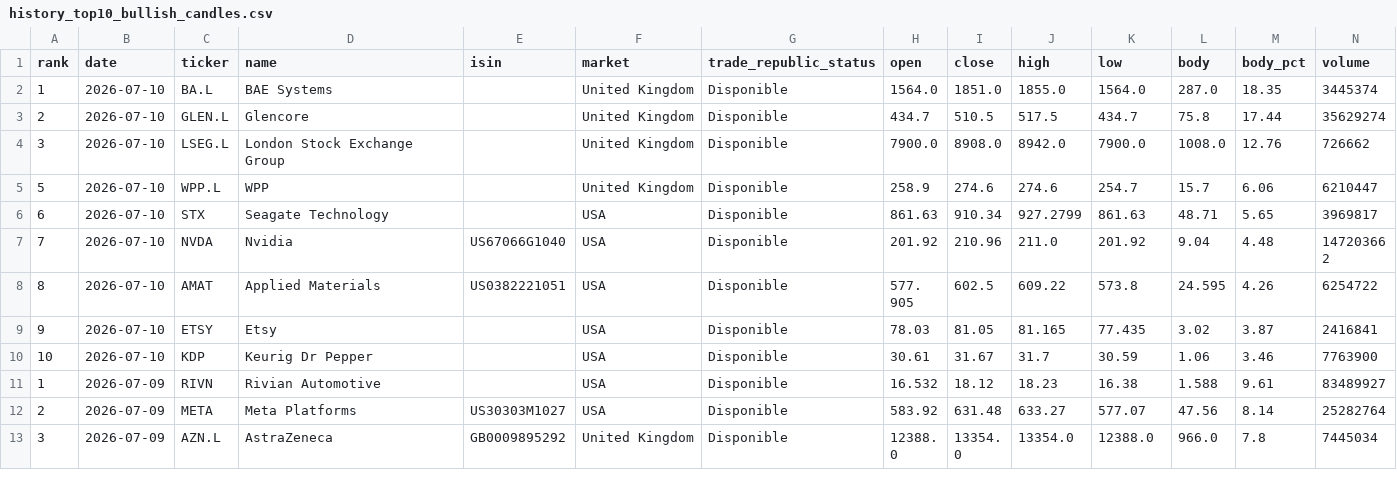
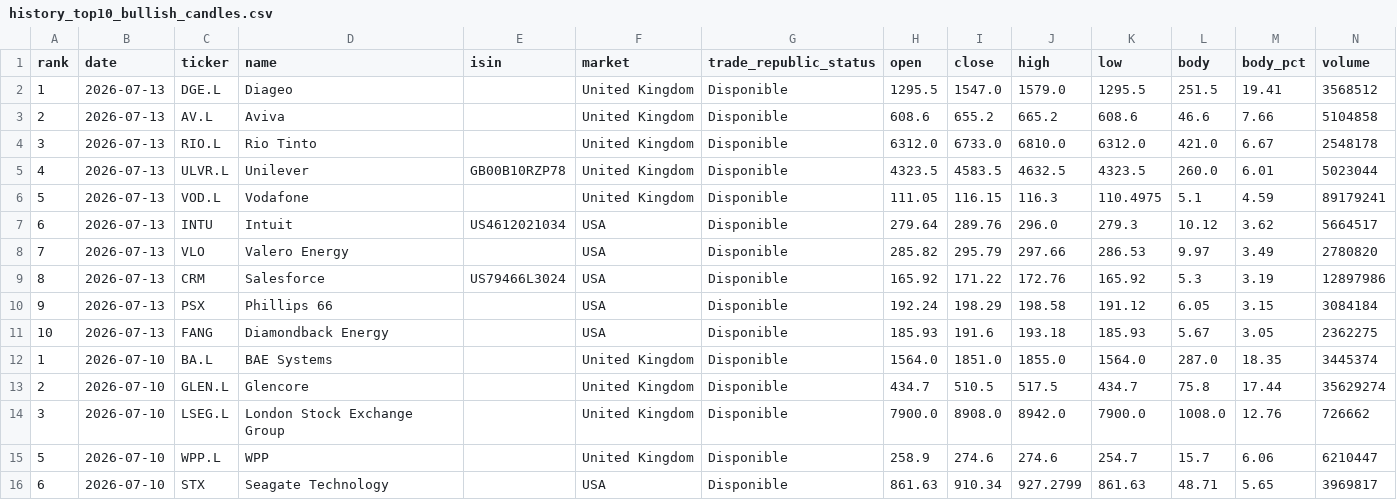
Before and after one commit to instialejandro-stack/stock-candle-scanner-actions, a CSV file: output/history_top10_bullish_candles.csv, drawn as a sheet; only a part is shown; the shorter side is filled out with more unchanged rows; the diff names each change by its address in the sheet, - before the commit and + after, or states it on an @@ line.

```diff
--- a/output/history_top10_bullish_candles.csv
+++ b/output/history_top10_bullish_candles.csv
+row 2: 1 | 2026-07-13 | DGE.L | Diageo |  | United Kingdom | Disponible | 1295.5 | 1547.0 | 1579.0 | 1295.5 | 251.5 | 19.41 | 3568512
+row 3: 2 | 2026-07-13 | AV.L | Aviva |  | United Kingdom | Disponible | 608.6 | 655.2 | 665.2 | 608.6 | 46.6 | 7.66 | 5104858
+row 4: 3 | 2026-07-13 | RIO.L | Rio Tinto |  | United Kingdom | Disponible | 6312.0 | 6733.0 | 6810.0 | 6312.0 | 421.0 | 6.67 | 2548178
+row 5: 4 | 2026-07-13 | ULVR.L | Unilever | GB00B10RZP78 | United Kingdom | Disponible | 4323.5 | 4583.5 | 4632.5 | 4323.5 | 260.0 | 6.01 | 5023044
+row 6: 5 | 2026-07-13 | VOD.L | Vodafone |  | United Kingdom | Disponible | 111.05 | 116.15 | 116.3 | 110.4975 | 5.1 | 4.59 | 89179241
+row 7: 6 | 2026-07-13 | INTU | Intuit | US4612021034 | USA | Disponible | 279.64 | 289.76 | 296.0 | 279.3 | 10.12 | 3.62 | 5664517
+row 8: 7 | 2026-07-13 | VLO | Valero Energy |  | USA | Disponible | 285.82 | 295.79 | 297.66 | 286.53 | 9.97 | 3.49 | 2780820
+row 9: 8 | 2026-07-13 | CRM | Salesforce | US79466L3024 | USA | Disponible | 165.92 | 171.22 | 172.76 | 165.92 | 5.3 | 3.19 | 12897986
+row 10: 9 | 2026-07-13 | PSX | Phillips 66 |  | USA | Disponible | 192.24 | 198.29 | 198.58 | 191.12 | 6.05 | 3.15 | 3084184
+row 11: 10 | 2026-07-13 | FANG | Diamondback Energy |  | USA | Disponible | 185.93 | 191.6 | 193.18 | 185.93 | 5.67 | 3.05 | 2362275
```
Also changed, not shown: output/history_intraday_candidates.csv, output/intraday_candidates.csv, 2 other files.
